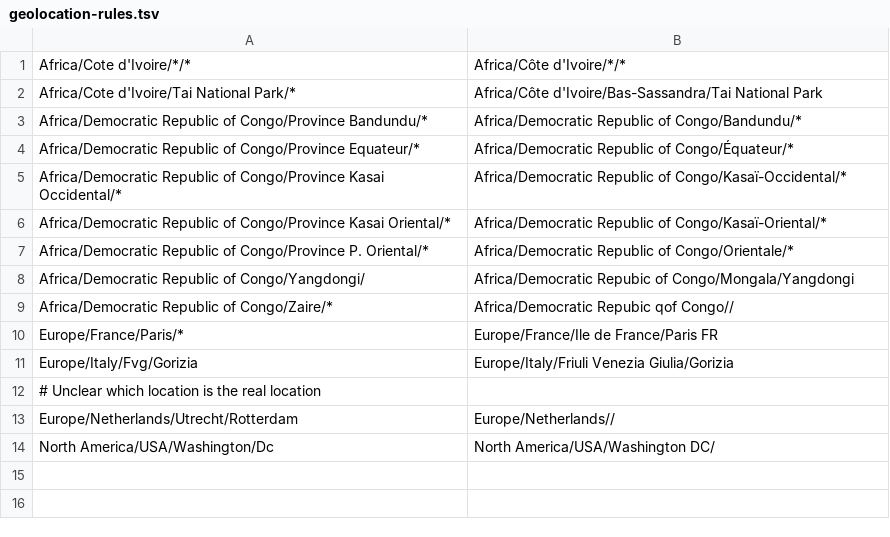
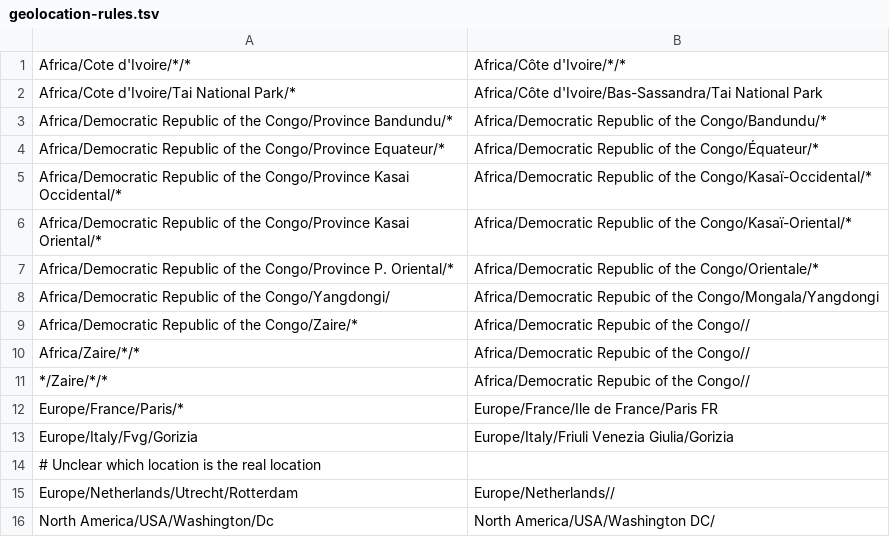
Before and after one commit to nextstrain/mpox, a TSV file: ingest/source-data/geolocation-rules.tsv, drawn as a sheet.

Commit message:
fix congo annotation rules

```diff
--- a/ingest/source-data/geolocation-rules.tsv
+++ b/ingest/source-data/geolocation-rules.tsv
@@ -2,9 +2,11 @@ Africa/Cote d'Ivoire/*/*	Africa/Côte d'Ivoire/*/*
 Africa/Cote d'Ivoire/Tai National Park/*	Africa/Côte d'Ivoire/Bas-Sassandra/Tai National Park
-Africa/Democratic Republic of Congo/Province Bandundu/*	Africa/Democratic Republic of Congo/Bandundu/*
-Africa/Democratic Republic of Congo/Province Equateur/*	Africa/Democratic Republic of Congo/Équateur/*
-Africa/Democratic Republic of Congo/Province Kasai Occidental/*	Africa/Democratic Republic of Congo/Kasaï-Occidental/*
-Africa/Democratic Republic of Congo/Province Kasai Oriental/*	Africa/Democratic Republic of Congo/Kasaï-Oriental/*
-Africa/Democratic Republic of Congo/Province P. Oriental/*	Africa/Democratic Republic of Congo/Orientale/*
-Africa/Democratic Republic of Congo/Yangdongi/	Africa/Democratic Repubic of Congo/Mongala/Yangdongi
-Africa/Democratic Republic of Congo/Zaire/*	Africa/Democratic Repubic qof Congo//
+Africa/Democratic Republic of the Congo/Province Bandundu/*	Africa/Democratic Republic of the Congo/Bandundu/*
+Africa/Democratic Republic of the Congo/Province Equateur/*	Africa/Democratic Republic of the Congo/Équateur/*
+Africa/Democratic Republic of the Congo/Province Kasai Occidental/*	Africa/Democratic Republic of the Congo/Kasaï-Occidental/*
+Africa/Democratic Republic of the Congo/Province Kasai Oriental/*	Africa/Democratic Republic of the Congo/Kasaï-Oriental/*
+Africa/Democratic Republic of the Congo/Province P. Oriental/*	Africa/Democratic Republic of the Congo/Orientale/*
+Africa/Democratic Republic of the Congo/Yangdongi/	Africa/Democratic Repubic of the Congo/Mongala/Yangdongi
+Africa/Democratic Republic of the Congo/Zaire/*	Africa/Democratic Repubic of the Congo//
+Africa/Zaire/*/*	Africa/Democratic Repubic of the Congo//
+*/Zaire/*/*	Africa/Democratic Repubic of the Congo//
 Europe/France/Paris/*	Europe/France/Ile de France/Paris FR
```
